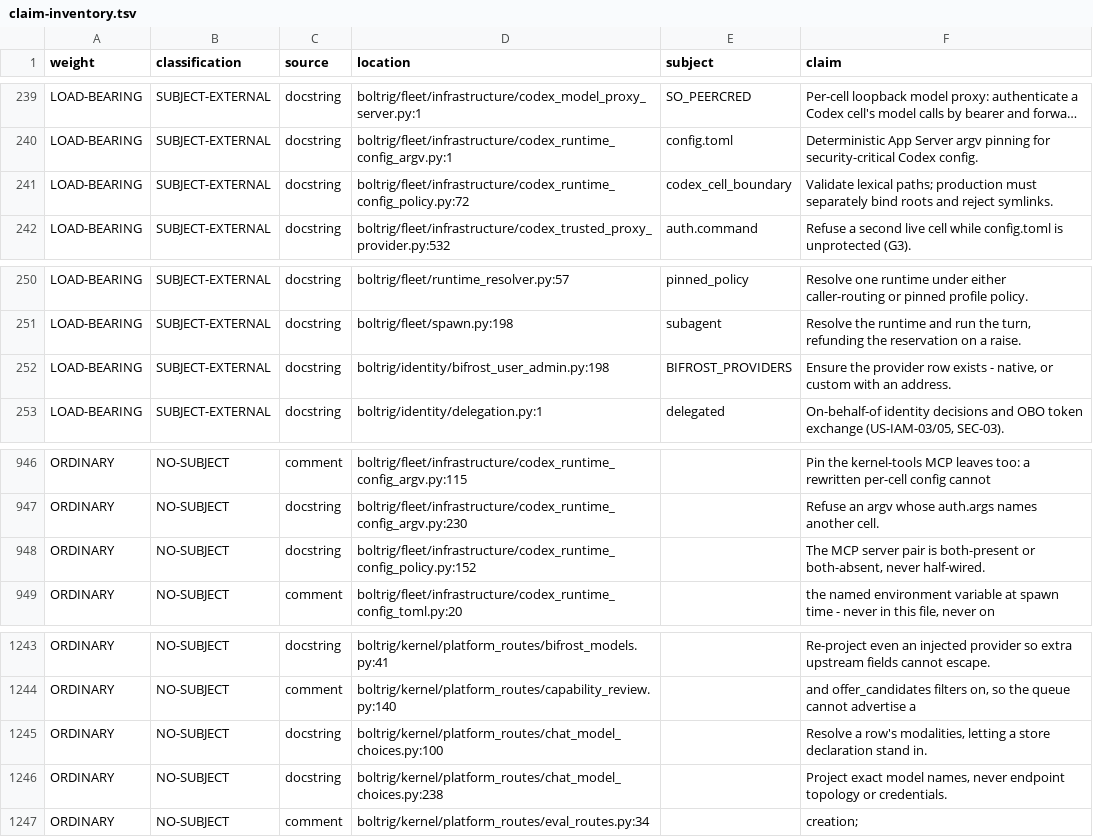
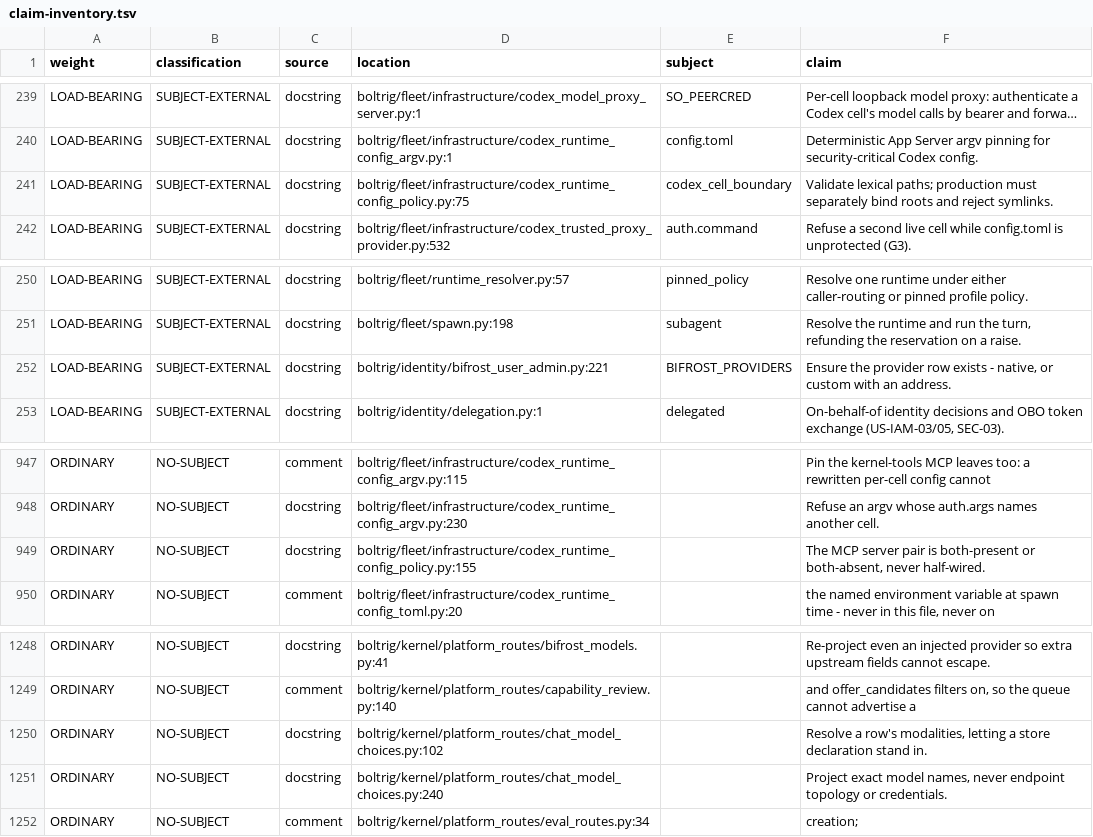
Before and after one commit to wlilley93/boltrig, a TSV file: docs/claim-inventory.tsv, drawn as a sheet; only a part is shown, gaps mark what is left out; long unchanged cells end in …; addresses are those after the commit; the diff covers the shown part only; the diff names each change by its address in the sheet, - before the commit and + after, or states it on an @@ line.

```diff
--- a/docs/claim-inventory.tsv
+++ b/docs/claim-inventory.tsv
-D241 (location): boltrig/fleet/infrastructure/codex_runtime_config_policy.py:72
+D241 (location): boltrig/fleet/infrastructure/codex_runtime_config_policy.py:75
-D252 (location): boltrig/identity/bifrost_user_admin.py:198
+D252 (location): boltrig/identity/bifrost_user_admin.py:221
-D949 (location): boltrig/fleet/infrastructure/codex_runtime_config_policy.py:152
+D949 (location): boltrig/fleet/infrastructure/codex_runtime_config_policy.py:155
-D1250 (location): boltrig/kernel/platform_routes/chat_model_choices.py:100
+D1250 (location): boltrig/kernel/platform_routes/chat_model_choices.py:102
-D1251 (location): boltrig/kernel/platform_routes/chat_model_choices.py:238
+D1251 (location): boltrig/kernel/platform_routes/chat_model_choices.py:240
```
Also changed, not shown: 5 added rows and 8 edited cells elsewhere in this file, 27 other files.
